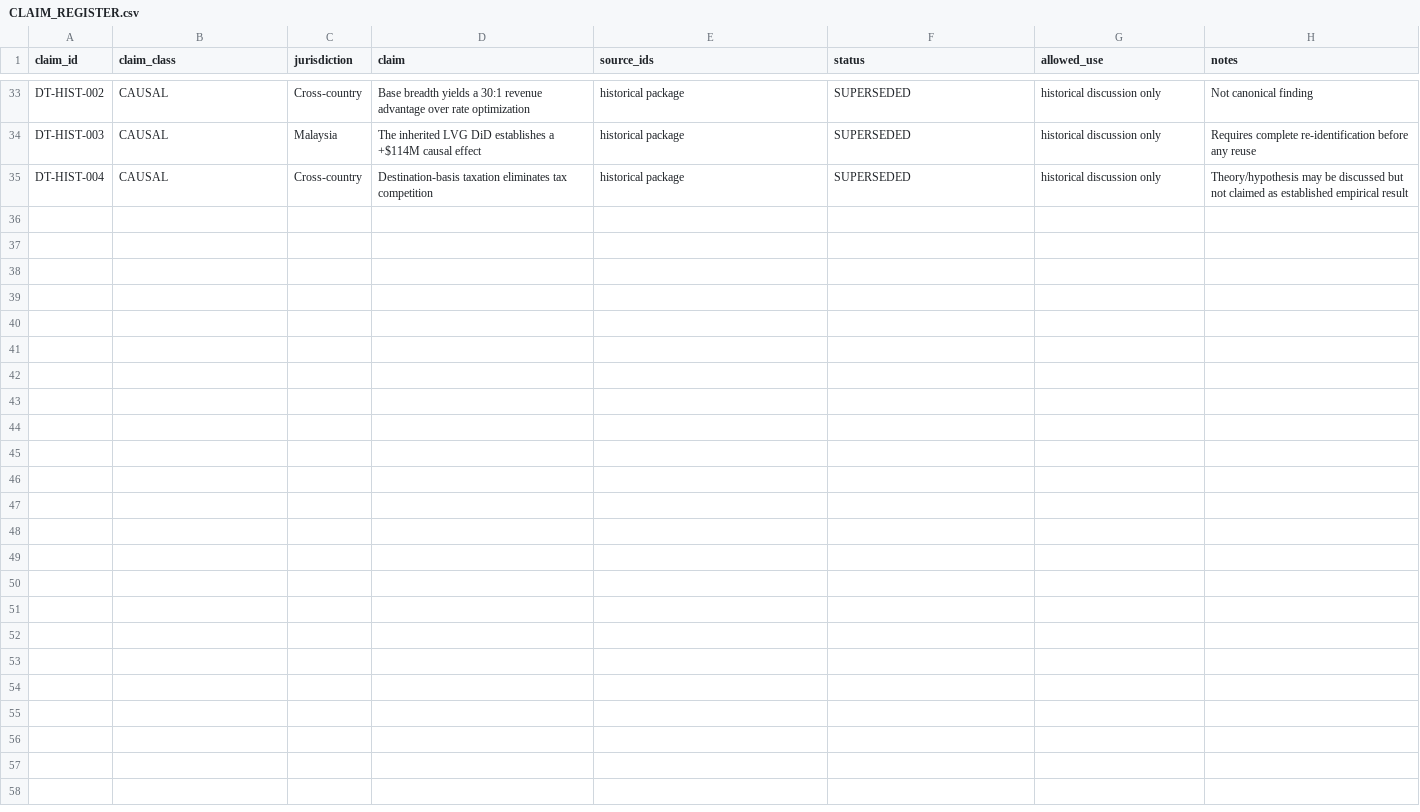
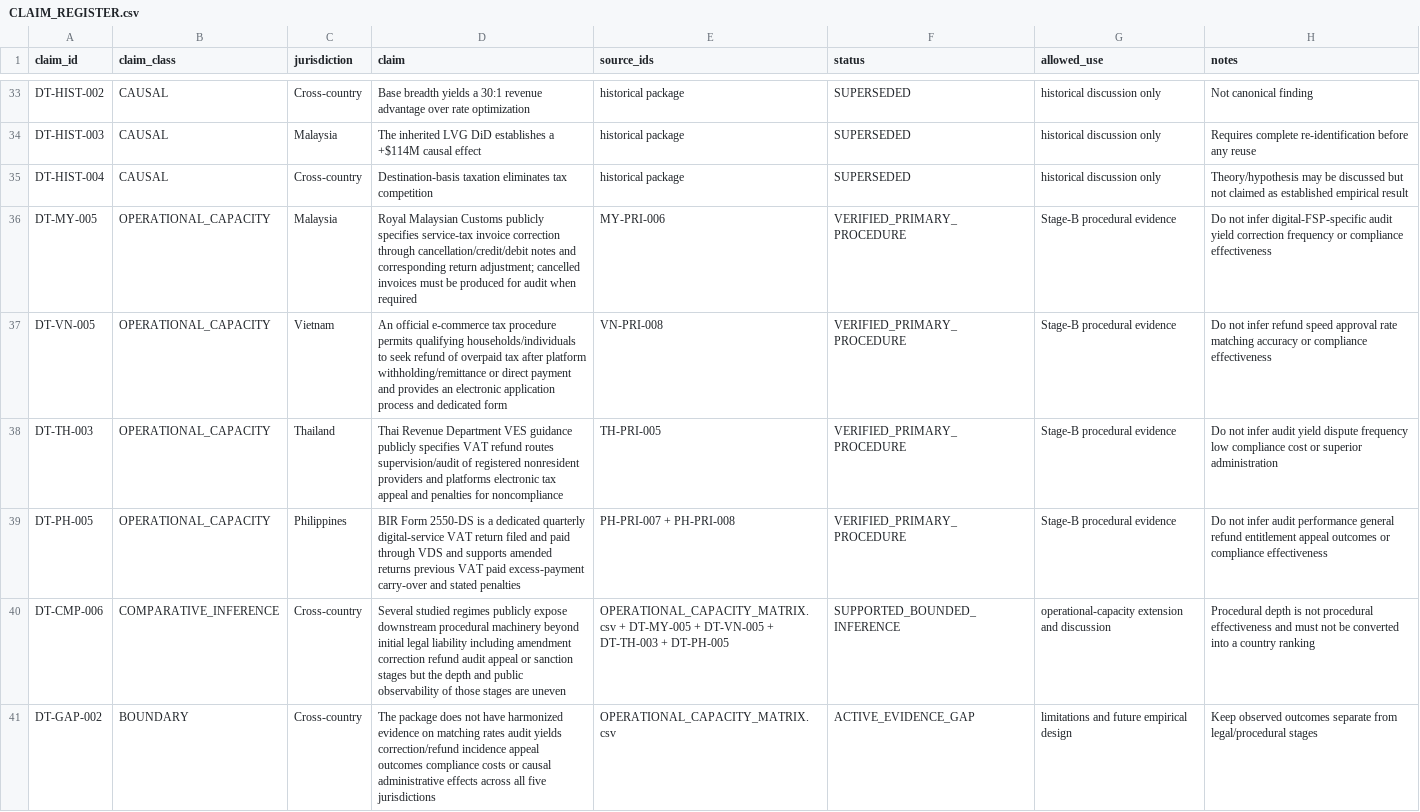
Before and after one commit to Spectating101/solarpunk-coin, a CSV file: IE-JDE/Digital_Tax_Design/rebuilt_2026/CLAIM_REGISTER.csv, drawn as a sheet; only a part is shown, gaps mark what is left out.

Commit message:
Register bounded operational-capacity claims

```diff
--- a/IE-JDE/Digital_Tax_Design/rebuilt_2026/CLAIM_REGISTER.csv
+++ b/IE-JDE/Digital_Tax_Design/rebuilt_2026/CLAIM_REGISTER.csv
@@ -35 +35,7 @@ DT-HIST-003,CAUSAL,Malaysia,"The inherited LVG DiD establishes a +$114M causal e
 DT-HIST-004,CAUSAL,Cross-country,"Destination-basis taxation eliminates tax competition",historical package,SUPERSEDED,"historical discussion only","Theory/hypothesis may be discussed but not claimed as established empirical result"
+DT-MY-005,OPERATIONAL_CAPACITY,Malaysia,"Royal Malaysian Customs publicly specifies service-tax invoice correction through cancellation/credit/debit notes and corresponding return adjustment; cancelled invoices must be produced for audit when required",MY-PRI-006,VERIFIED_PRIMARY_PROCEDURE,"Stage-B procedural evidence","Do not infer digital-FSP-specific audit yield correction frequency or compliance effectiveness"
+DT-VN-005,OPERATIONAL_CAPACITY,Vietnam,"An official e-commerce tax procedure permits qualifying households/individuals to seek refund of overpaid tax after platform withholding/remittance or direct payment and provides an electronic application process and dedicated form",VN-PRI-008,VERIFIED_PRIMARY_PROCEDURE,"Stage-B procedural evidence","Do not infer refund speed approval rate matching accuracy or compliance effectiveness"
+DT-TH-003,OPERATIONAL_CAPACITY,Thailand,"Thai Revenue Department VES guidance publicly specifies VAT refund routes supervision/audit of registered nonresident providers and platforms electronic tax appeal and penalties for noncompliance",TH-PRI-005,VERIFIED_PRIMARY_PROCEDURE,"Stage-B procedural evidence","Do not infer audit yield dispute frequency low compliance cost or superior administration"
+DT-PH-005,OPERATIONAL_CAPACITY,Philippines,"BIR Form 2550-DS is a dedicated quarterly digital-service VAT return filed and paid through VDS and supports amended returns previous VAT paid excess-payment carry-over and stated penalties",PH-PRI-007 + PH-PRI-008,VERIFIED_PRIMARY_PROCEDURE,"Stage-B procedural evidence","Do not infer audit performance general refund entitlement appeal outcomes or compliance effectiveness"
+DT-CMP-006,COMPARATIVE_INFERENCE,Cross-country,"Several studied regimes publicly expose downstream procedural machinery beyond initial legal liability including amendment correction refund audit appeal or sanction stages but the depth and public observability of those stages are uneven",OPERATIONAL_CAPACITY_MATRIX.csv + DT-MY-005 + DT-VN-005 + DT-TH-003 + DT-PH-005,SUPPORTED_BOUNDED_INFERENCE,"operational-capacity extension and discussion","Procedural depth is not procedural effectiveness and must not be converted into a country ranking"
+DT-GAP-002,BOUNDARY,Cross-country,"The package does not have harmonized evidence on matching rates audit yields correction/refund incidence appeal outcomes compliance costs or causal administrative effects across all five jurisdictions",OPERATIONAL_CAPACITY_MATRIX.csv,ACTIVE_EVIDENCE_GAP,"limitations and future empirical design","Keep observed outcomes separate from legal/procedural stages"
```
